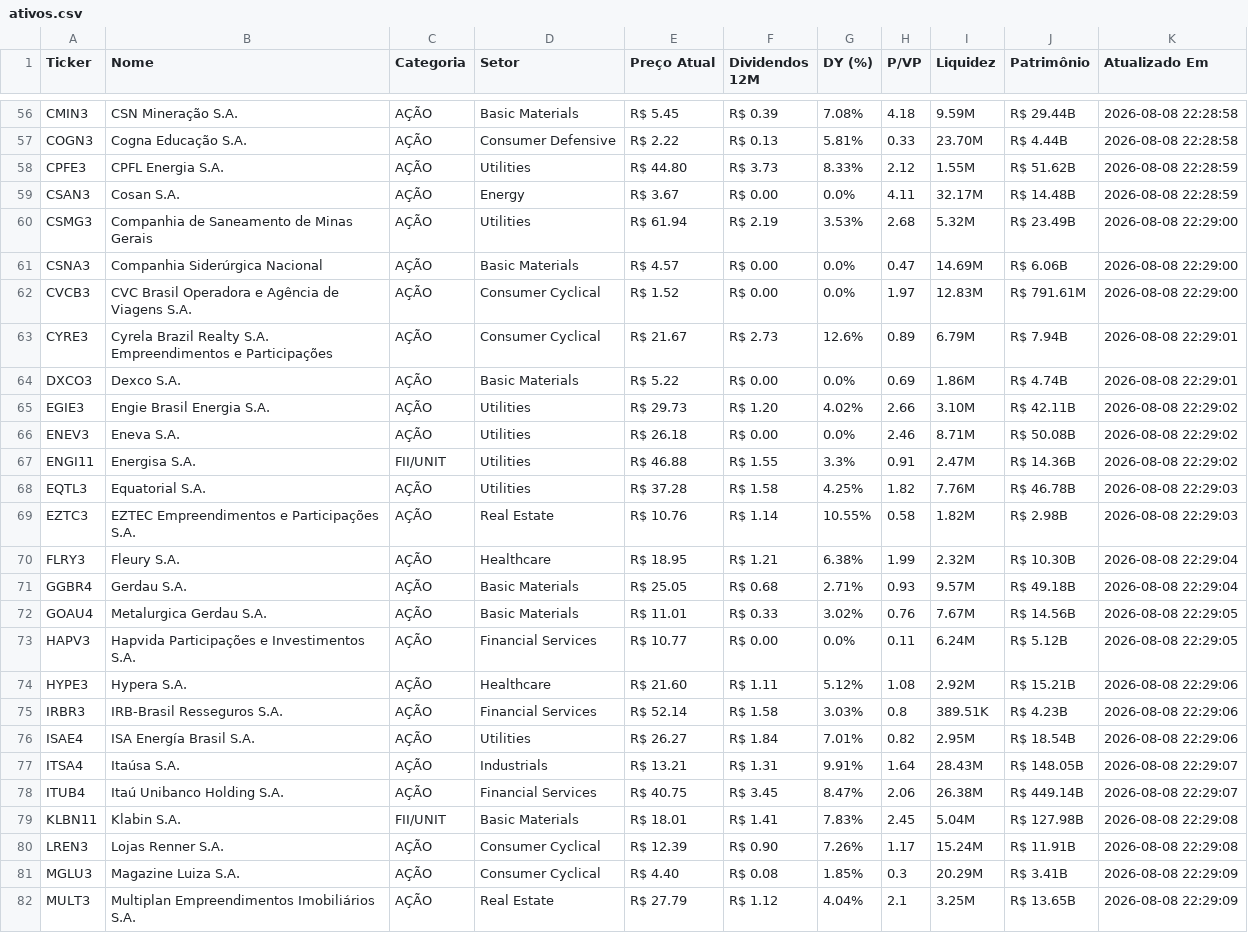
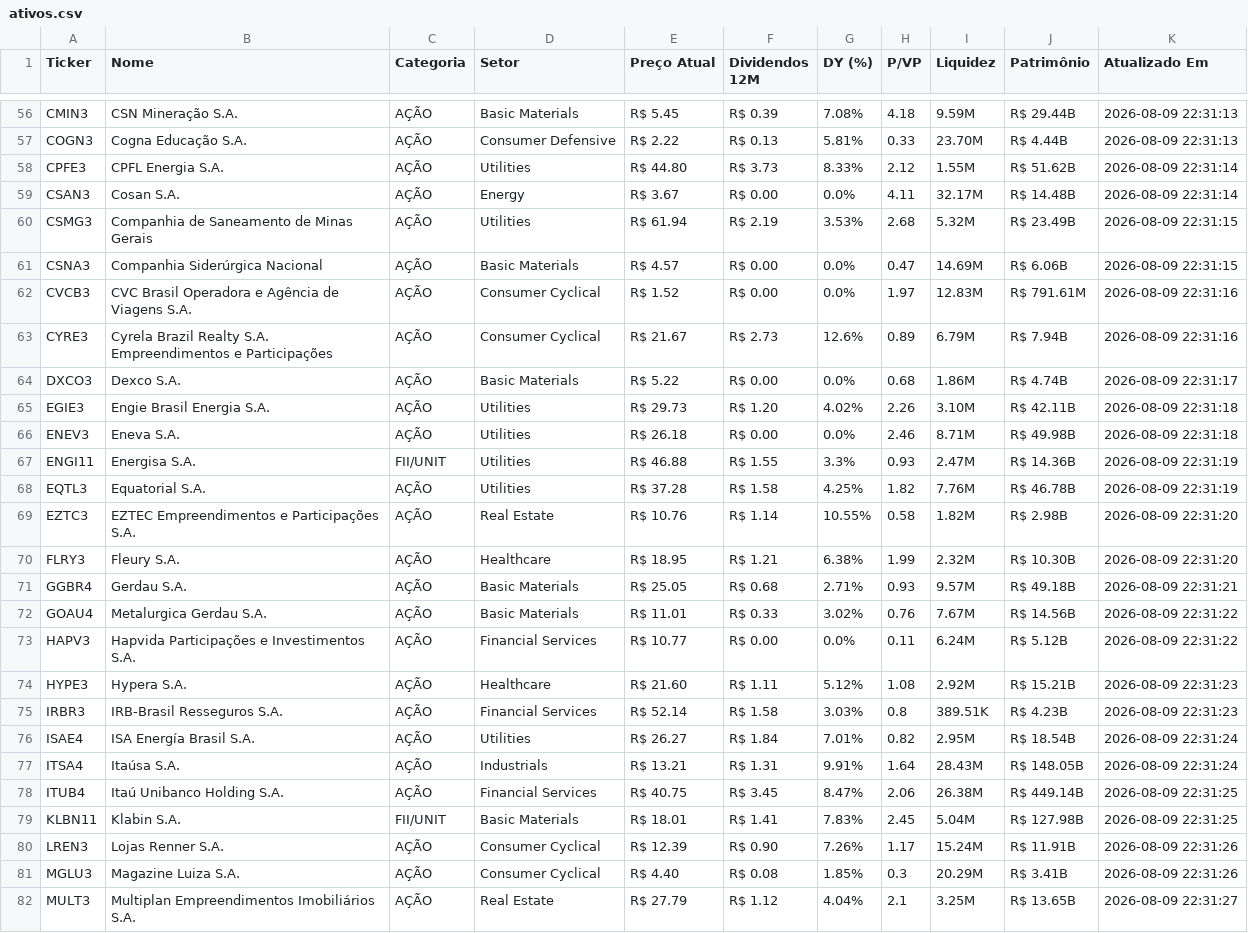
Before and after one commit to emanoelsoares86/vida-paga-market-data, a CSV file: ativos.csv, drawn as a sheet; only a part is shown, gaps mark what is left out; the diff covers the shown part only; the diff names each change by its address in the sheet, - before the commit and + after, or states it on an @@ line.

```diff
--- a/ativos.csv
+++ b/ativos.csv
-K56:K57 (Atualizado Em): 2026-08-08 22:28:58
+K56:K57 (Atualizado Em): 2026-08-09 22:31:13
-K58:K59 (Atualizado Em): 2026-08-08 22:28:59
+K58:K59 (Atualizado Em): 2026-08-09 22:31:14
-K60:K61 (Atualizado Em): 2026-08-08 22:29:00
+K60:K61 (Atualizado Em): 2026-08-09 22:31:15
-K62 (Atualizado Em): 2026-08-08 22:29:00
+K62 (Atualizado Em): 2026-08-09 22:31:16
-K63 (Atualizado Em): 2026-08-08 22:29:01
+K63 (Atualizado Em): 2026-08-09 22:31:16
-H64 (P/VP): 0.69
+H64 (P/VP): 0.68
-K64 (Atualizado Em): 2026-08-08 22:29:01
+K64 (Atualizado Em): 2026-08-09 22:31:17
-H65 (P/VP): 2.66
+H65 (P/VP): 2.26
-K65:K66 (Atualizado Em): 2026-08-08 22:29:02
+K65:K66 (Atualizado Em): 2026-08-09 22:31:18
-J66 (Patrimônio): R$ 50.08B
+J66 (Patrimônio): R$ 49.98B
-H67 (P/VP): 0.91
+H67 (P/VP): 0.93
-K67 (Atualizado Em): 2026-08-08 22:29:02
+K67 (Atualizado Em): 2026-08-09 22:31:19
-K68 (Atualizado Em): 2026-08-08 22:29:03
+K68 (Atualizado Em): 2026-08-09 22:31:19
-K69 (Atualizado Em): 2026-08-08 22:29:03
+K69 (Atualizado Em): 2026-08-09 22:31:20
-K70 (Atualizado Em): 2026-08-08 22:29:04
+K70 (Atualizado Em): 2026-08-09 22:31:20
-K71 (Atualizado Em): 2026-08-08 22:29:04
+K71 (Atualizado Em): 2026-08-09 22:31:21
-K72:K73 (Atualizado Em): 2026-08-08 22:29:05
+K72:K73 (Atualizado Em): 2026-08-09 22:31:22
-K74:K75 (Atualizado Em): 2026-08-08 22:29:06
+K74:K75 (Atualizado Em): 2026-08-09 22:31:23
-K76 (Atualizado Em): 2026-08-08 22:29:06
+K76 (Atualizado Em): 2026-08-09 22:31:24
-K77 (Atualizado Em): 2026-08-08 22:29:07
+K77 (Atualizado Em): 2026-08-09 22:31:24
-K78 (Atualizado Em): 2026-08-08 22:29:07
+K78 (Atualizado Em): 2026-08-09 22:31:25
-K79 (Atualizado Em): 2026-08-08 22:29:08
+K79 (Atualizado Em): 2026-08-09 22:31:25
-K80 (Atualizado Em): 2026-08-08 22:29:08
+K80 (Atualizado Em): 2026-08-09 22:31:26
-K81 (Atualizado Em): 2026-08-08 22:29:09
+K81 (Atualizado Em): 2026-08-09 22:31:26
-K82 (Atualizado Em): 2026-08-08 22:29:09
+K82 (Atualizado Em): 2026-08-09 22:31:27
```
Also changed, not shown: 107 edited cells elsewhere in this file, 1 other file.
